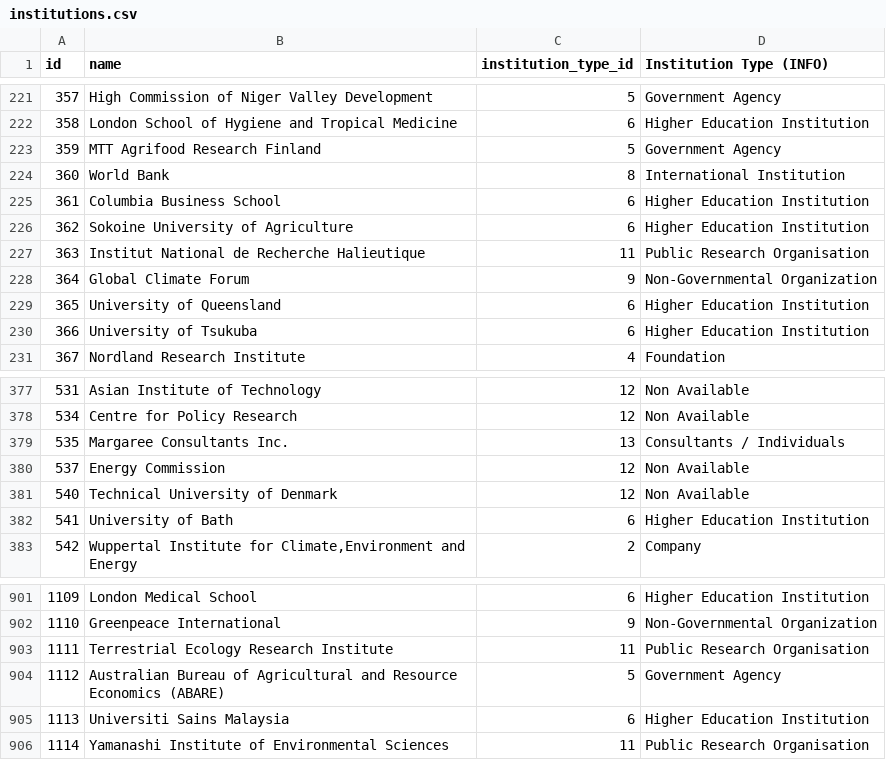
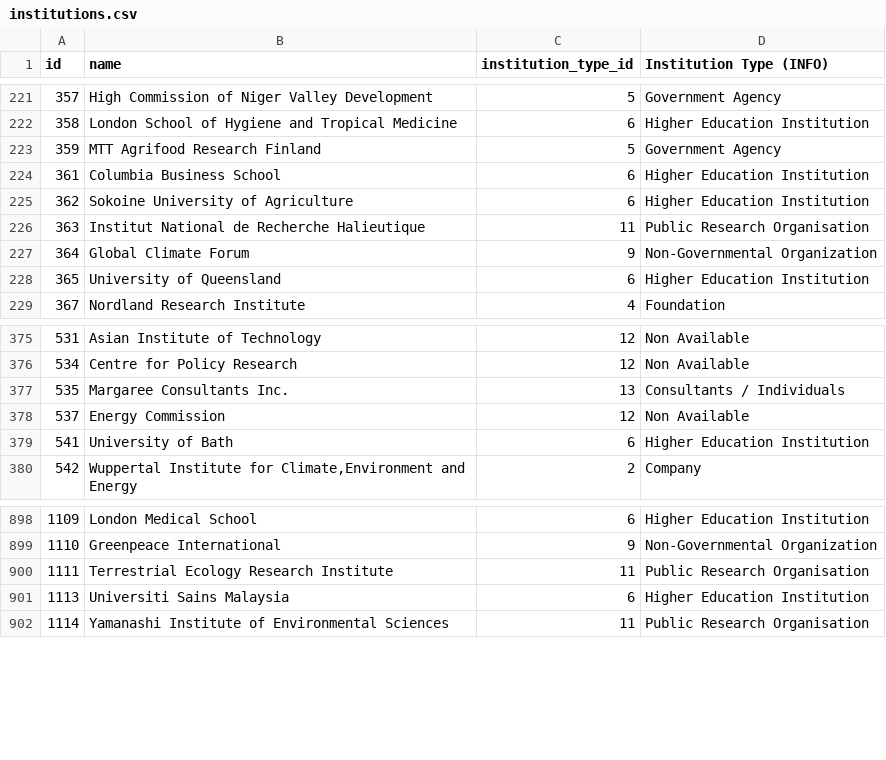
Before and after one commit to eric-brechemier/ipcc-database, a CSV file: data/institutions.csv, drawn as a sheet; only a part is shown, gaps mark what is left out.

Commit message:
Delete redundant institutions
Related issue: #26
https://github.com/medea-project/ipcc-database/issues/26

```diff
--- a/data/institutions.csv
+++ b/data/institutions.csv
@@ -223,3 +223,2 @@ id,name,institution_type_id,Institution Type (INFO)
 359,MTT Agrifood Research Finland,5,Government Agency
-360,World Bank,8,International Institution
 361,Columbia Business School,6,Higher Education Institution
@@ -229,3 +228,2 @@ id,name,institution_type_id,Institution Type (INFO)
 365,University of Queensland,6,Higher Education Institution
-366,University of Tsukuba,6,Higher Education Institution
 367,Nordland Research Institute,4,Foundation
@@ -380,3 +378,2 @@ id,name,institution_type_id,Institution Type (INFO)
 537,Energy Commission,12,Non Available
-540,Technical University of Denmark,12,Non Available
 541,University of Bath,6,Higher Education Institution
@@ -903,3 +900,2 @@ id,name,institution_type_id,Institution Type (INFO)
 1111,Terrestrial Ecology Research Institute,11,Public Research Organisation
-1112,Australian Bureau of Agricultural and Resource Economics (ABARE),5,Government Agency
 1113,Universiti Sains Malaysia,6,Higher Education Institution
```
